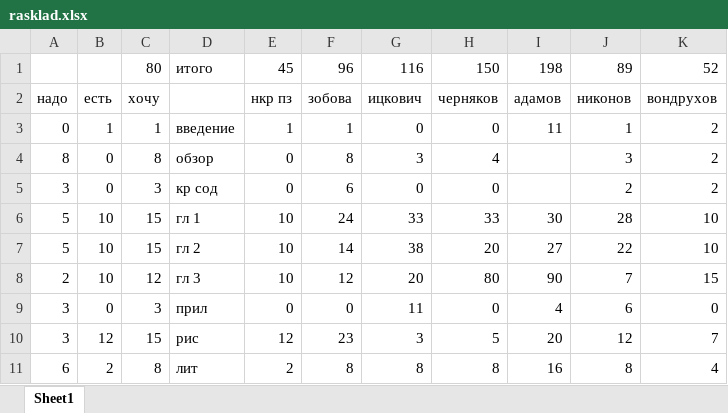
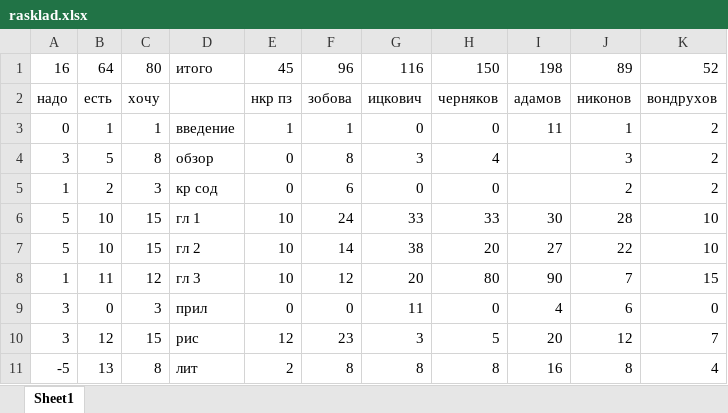
Before and after one commit to admech/pubs, an Excel workbook: rasklad.xlsx, sheet Sheet1, drawn as a sheet; values as stored, in another font and other column widths than the file's, no borders; the diff names each change by its address in the sheet, - before the commit and + after, or states it on an @@ line.

```diff
--- a/rasklad.xlsx (sheet Sheet1)
+++ b/rasklad.xlsx (sheet Sheet1)
-A1: (empty)
+A1: 16
-B1: (empty)
+B1: 64
-A4: 8
+A4: 3
-B4: 0
+B4: 5
-A5: 3
+A5: 1
-B5: 0
+B5: 2
-A8: 2
+A8: 1
-B8: 10
+B8: 11
-A11: 6
+A11: -5
-B11: 2
+B11: 13
```
Also changed, not shown: 8 other files.
